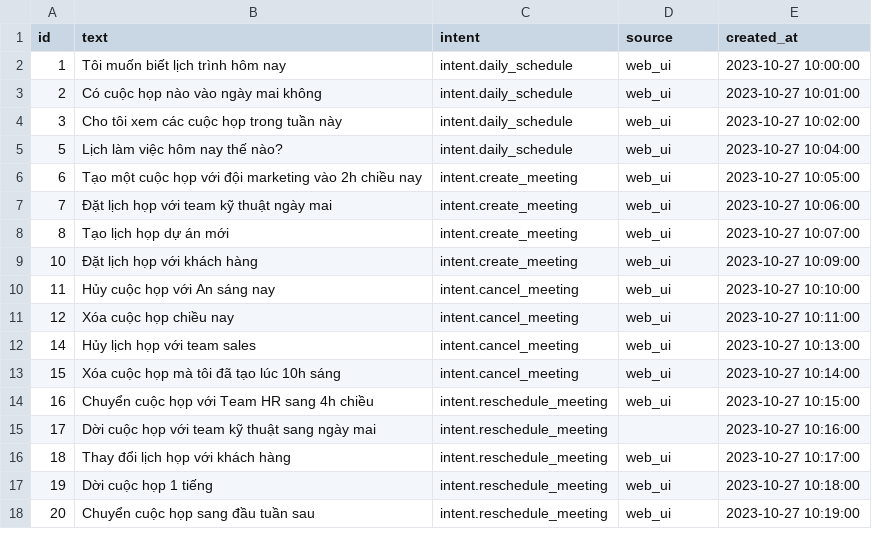
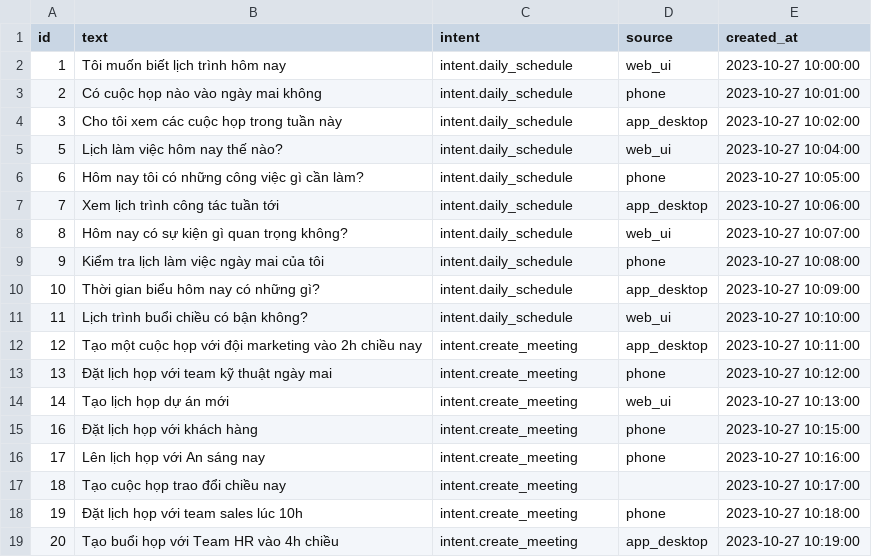
Before and after one commit to quangtd92/ai-engineer-roadmap, a CSV file: ai-assistant-platform/data/processed/intent_samples_clean.csv, drawn as a sheet; only a part is shown; the diff covers the shown part only.

```diff
--- a/ai-assistant-platform/data/processed/intent_samples_clean.csv
+++ b/ai-assistant-platform/data/processed/intent_samples_clean.csv
@@ -2,17 +2,18 @@ id,text,intent,source,created_at
 1,Tôi muốn biết lịch trình hôm nay,intent.daily_schedule,web_ui,2023-10-27 10:00:00
-2,Có cuộc họp nào vào ngày mai không,intent.daily_schedule,web_ui,2023-10-27 10:01:00
-3,Cho tôi xem các cuộc họp trong tuần này,intent.daily_schedule,web_ui,2023-10-27 10:02:00
+2,Có cuộc họp nào vào ngày mai không,intent.daily_schedule,phone,2023-10-27 10:01:00
+3,Cho tôi xem các cuộc họp trong tuần này,intent.daily_schedule,app_desktop,2023-10-27 10:02:00
 5,Lịch làm việc hôm nay thế nào?,intent.daily_schedule,web_ui,2023-10-27 10:04:00
-6,Tạo một cuộc họp với đội marketing vào 2h chiều nay,intent.create_meeting,web_ui,2023-10-27 10:05:00
-7,Đặt lịch họp với team kỹ thuật ngày mai,intent.create_meeting,web_ui,2023-10-27 10:06:00
-8,Tạo lịch họp dự án mới,intent.create_meeting,web_ui,2023-10-27 10:07:00
-10,Đặt lịch họp với khách hàng,intent.create_meeting,web_ui,2023-10-27 10:09:00
-11,Hủy cuộc họp với An sáng nay,intent.cancel_meeting,web_ui,2023-10-27 10:10:00
-12,Xóa cuộc họp chiều nay,intent.cancel_meeting,web_ui,2023-10-27 10:11:00
-14,Hủy lịch họp với team sales,intent.cancel_meeting,web_ui,2023-10-27 10:13:00
-15,Xóa cuộc họp mà tôi đã tạo lúc 10h sáng,intent.cancel_meeting,web_ui,2023-10-27 10:14:00
-16,Chuyển cuộc họp với Team HR sang 4h chiều,intent.reschedule_meeting,web_ui,2023-10-27 10:15:00
-17,Dời cuộc họp với team kỹ thuật sang ngày mai,intent.reschedule_meeting,,2023-10-27 10:16:00
-18,Thay đổi lịch họp với khách hàng,intent.reschedule_meeting,web_ui,2023-10-27 10:17:00
-19,Dời cuộc họp 1 tiếng,intent.reschedule_meeting,web_ui,2023-10-27 10:18:00
-20,Chuyển cuộc họp sang đầu tuần sau,intent.reschedule_meeting,web_ui,2023-10-27 10:19:00
+6,Hôm nay tôi có những công việc gì cần làm?,intent.daily_schedule,phone,2023-10-27 10:05:00
+7,Xem lịch trình công tác tuần tới,intent.daily_schedule,app_desktop,2023-10-27 10:06:00
+8,Hôm nay có sự kiện gì quan trọng không?,intent.daily_schedule,web_ui,2023-10-27 10:07:00
+9,Kiểm tra lịch làm việc ngày mai của tôi,intent.daily_schedule,phone,2023-10-27 10:08:00
+10,Thời gian biểu hôm nay có những gì?,intent.daily_schedule,app_desktop,2023-10-27 10:09:00
+11,Lịch trình buổi chiều có bận không?,intent.daily_schedule,web_ui,2023-10-27 10:10:00
+12,Tạo một cuộc họp với đội marketing vào 2h chiều nay,intent.create_meeting,app_desktop,2023-10-27 10:11:00
+13,Đặt lịch họp với team kỹ thuật ngày mai,intent.create_meeting,phone,2023-10-27 10:12:00
+14,Tạo lịch họp dự án mới,intent.create_meeting,web_ui,2023-10-27 10:13:00
+16,Đặt lịch họp với khách hàng,intent.create_meeting,phone,2023-10-27 10:15:00
+17,Lên lịch họp với An sáng nay,intent.create_meeting,phone,2023-10-27 10:16:00
+18,Tạo cuộc họp trao đổi chiều nay,intent.create_meeting,,2023-10-27 10:17:00
+19,Đặt lịch họp với team sales lúc 10h,intent.create_meeting,phone,2023-10-27 10:18:00
+20,Tạo buổi họp với Team HR vào 4h chiều,intent.create_meeting,app_desktop,2023-10-27 10:19:00
```
Also changed, not shown: 7 added rows, 3 removed rows and 60 edited cells elsewhere in this file, ai-assistant-platform/data/raw/intent_samples.csv, 9 other files.
